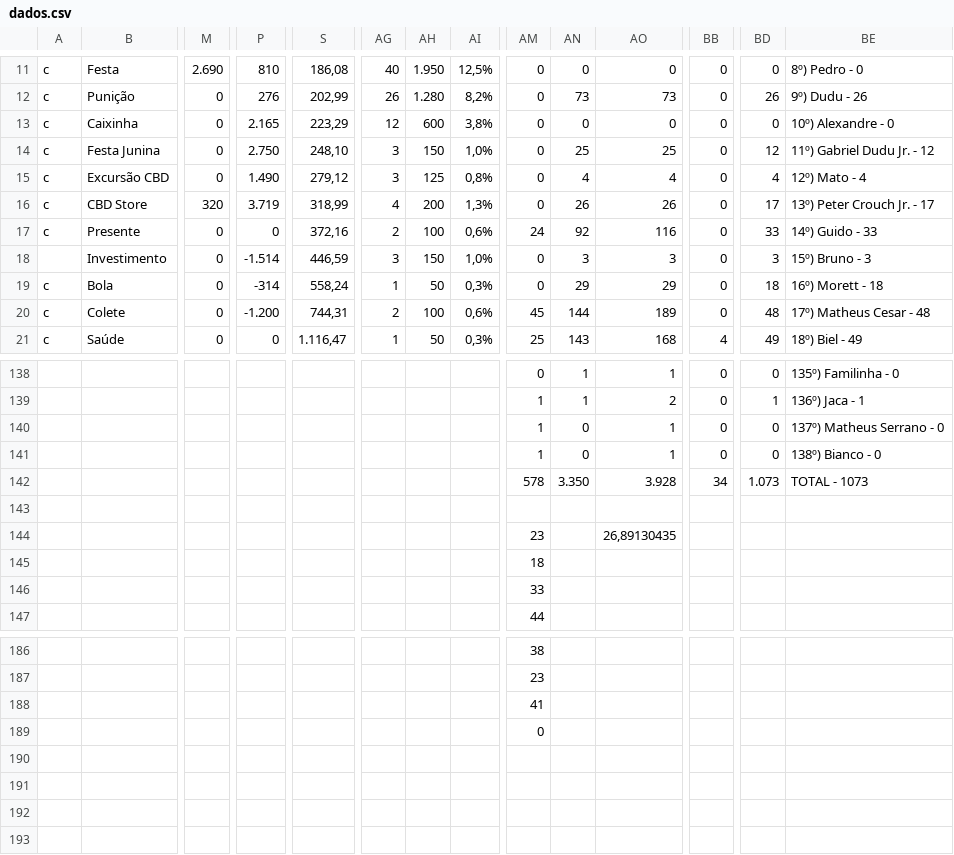
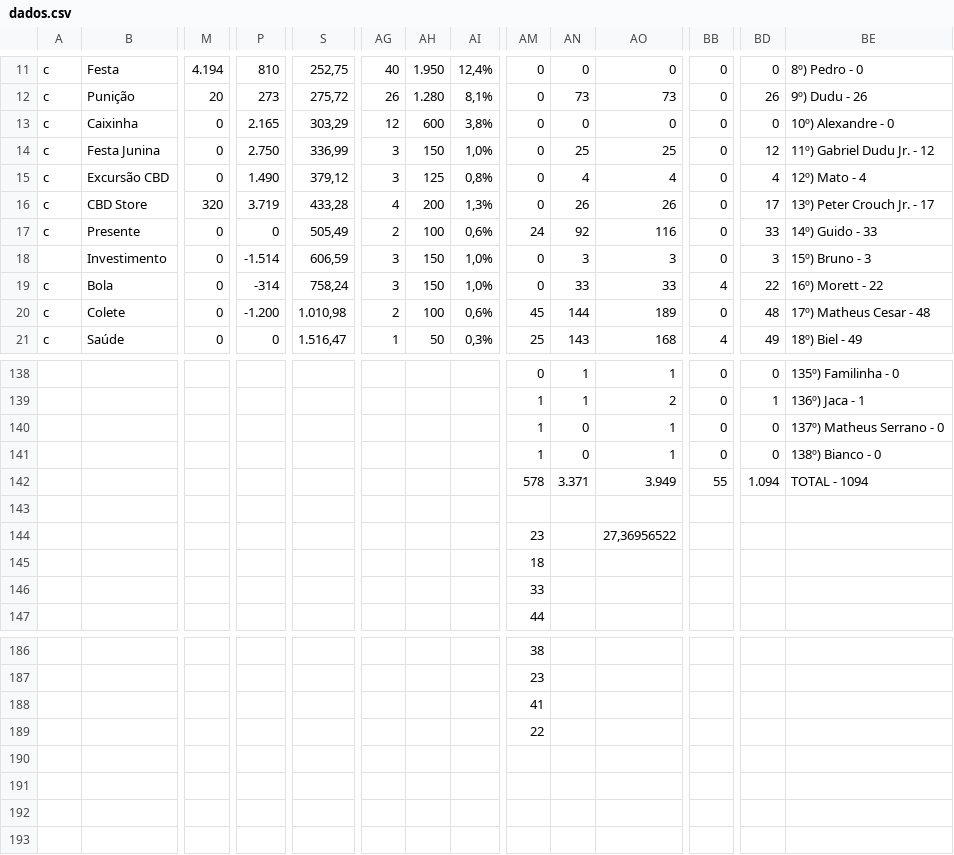
Before and after one commit to enzorchagas123/dados-pelada-CBD, a CSV file: dados.csv, drawn as a sheet; only a part is shown, gaps mark what is left out; the diff covers the shown part only; the diff names each change by its address in the sheet, - before the commit and + after, or states it on an @@ line.

```diff
--- a/dados.csv
+++ b/dados.csv
-M11: 2.690
+M11: 4.194
-S11: 186,08
+S11: 252,75
-AI11: 12,5%
+AI11: 12,4%
-M12: 0
+M12: 20
-P12: 276
+P12: 273
-S12: 202,99
+S12: 275,72
-AI12: 8,2%
+AI12: 8,1%
-S13: 223,29
+S13: 303,29
-S14: 248,10
+S14: 336,99
-S15: 279,12
+S15: 379,12
-S16: 318,99
+S16: 433,28
-S17: 372,16
+S17: 505,49
-S18: 446,59
+S18: 606,59
-S19: 558,24
+S19: 758,24
-AG19: 1
+AG19: 3
-AH19: 50
+AH19: 150
-AI19: 0,3%
+AI19: 1,0%
-AN19: 29
+AN19: 33
-AO19: 29
+AO19: 33
-BB19: 0
+BB19: 4
-BD19: 18
+BD19: 22
-BE19: 16º) Morett - 18
+BE19: 16º) Morett - 22
-S20: 744,31
+S20: 1.010,98
-S21: 1.116,47
+S21: 1.516,47
-AN142: 3.350
+AN142: 3.371
-AO142: 3.928
+AO142: 3.949
-BB142: 34
+BB142: 55
-BD142: 1.073
+BD142: 1.094
-BE142: TOTAL - 1073
+BE142: TOTAL - 1094
-AO144: 26,89130435
+AO144: 27,36956522
-AM189: 0
+AM189: 22
```
Also changed, not shown: 152 edited cells elsewhere in this file.
